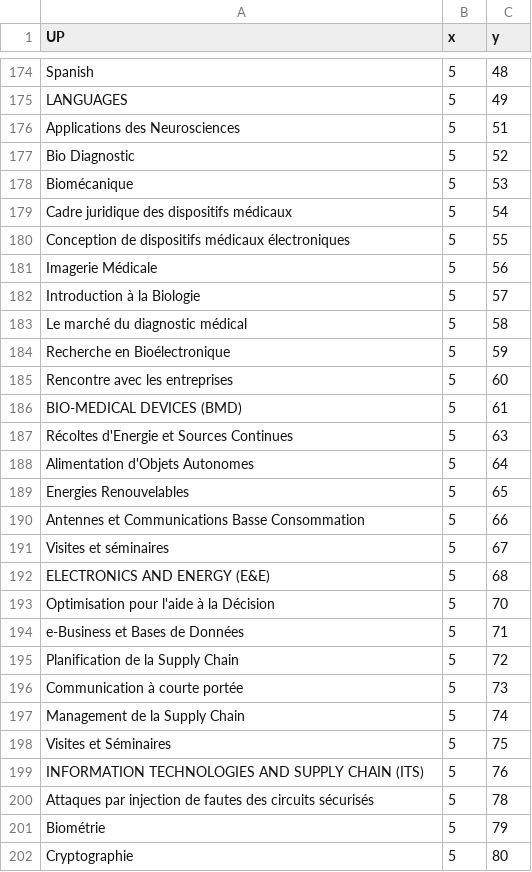
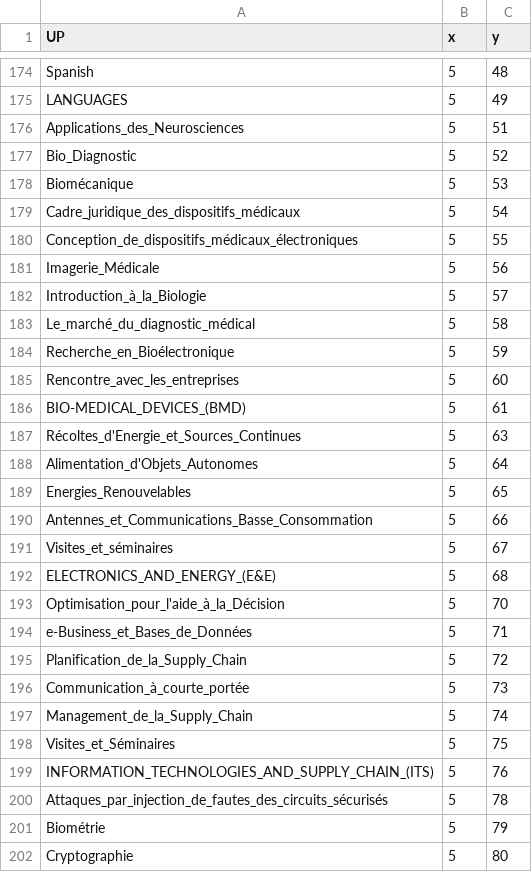
Before and after one commit to Phengar/Projet2_1A_info, a CSV file: nodes.csv, drawn as a sheet; only a part is shown, gaps mark what is left out; the diff covers the shown part only.

```diff
--- a/nodes.csv
+++ b/nodes.csv
@@ -175,27 +175,27 @@ Spanish,5,48
 LANGUAGES,5,49
-Applications des Neurosciences,5,51
-Bio Diagnostic,5,52
+Applications_des_Neurosciences,5,51
+Bio_Diagnostic,5,52
 Biomécanique,5,53
-Cadre juridique des dispositifs médicaux,5,54
-Conception de dispositifs médicaux électroniques,5,55
-Imagerie Médicale,5,56
-Introduction à la Biologie,5,57
-Le marché du diagnostic médical,5,58
-Recherche en Bioélectronique,5,59
-Rencontre avec les entreprises,5,60
-BIO-MEDICAL DEVICES (BMD),5,61
-Récoltes d'Energie et Sources Continues,5,63
-Alimentation d'Objets Autonomes,5,64
-Energies Renouvelables,5,65
-Antennes et Communications Basse Consommation,5,66
-Visites et séminaires,5,67
-ELECTRONICS AND ENERGY (E&E),5,68
-Optimisation pour l'aide à la Décision,5,70
-e-Business et Bases de Données,5,71
-Planification de la Supply Chain,5,72
-Communication à courte portée,5,73
-Management de la Supply Chain,5,74
-Visites et Séminaires,5,75
-INFORMATION TECHNOLOGIES AND SUPPLY CHAIN (ITS),5,76
-Attaques par injection de fautes des circuits sécurisés,5,78
+Cadre_juridique_des_dispositifs_médicaux,5,54
+Conception_de_dispositifs_médicaux_électroniques,5,55
+Imagerie_Médicale,5,56
+Introduction_à_la_Biologie,5,57
+Le_marché_du_diagnostic_médical,5,58
+Recherche_en_Bioélectronique,5,59
+Rencontre_avec_les_entreprises,5,60
+BIO-MEDICAL_DEVICES_(BMD),5,61
+Récoltes_d'Energie_et_Sources_Continues,5,63
+Alimentation_d'Objets_Autonomes,5,64
+Energies_Renouvelables,5,65
+Antennes_et_Communications_Basse_Consommation,5,66
+Visites_et_séminaires,5,67
+ELECTRONICS_AND_ENERGY_(E&E),5,68
+Optimisation_pour_l'aide_à_la_Décision,5,70
+e-Business_et_Bases_de_Données,5,71
+Planification_de_la_Supply_Chain,5,72
+Communication_à_courte_portée,5,73
+Management_de_la_Supply_Chain,5,74
+Visites_et_Séminaires,5,75
+INFORMATION_TECHNOLOGIES_AND_SUPPLY_CHAIN_(ITS),5,76
+Attaques_par_injection_de_fautes_des_circuits_sécurisés,5,78
 Biométrie,5,79
```
Also changed, not shown: 146 edited cells elsewhere in this file, 6 other files.
